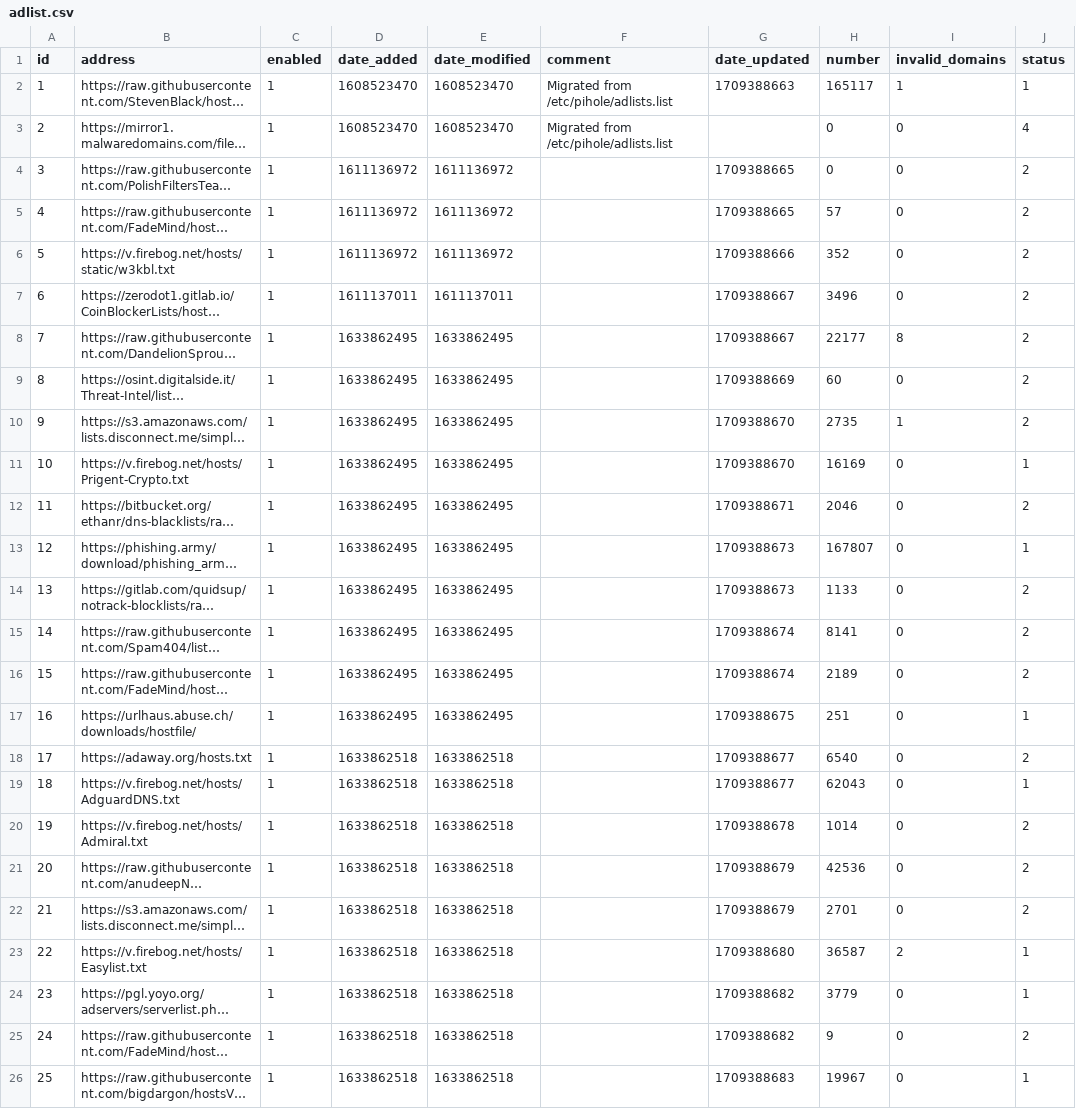
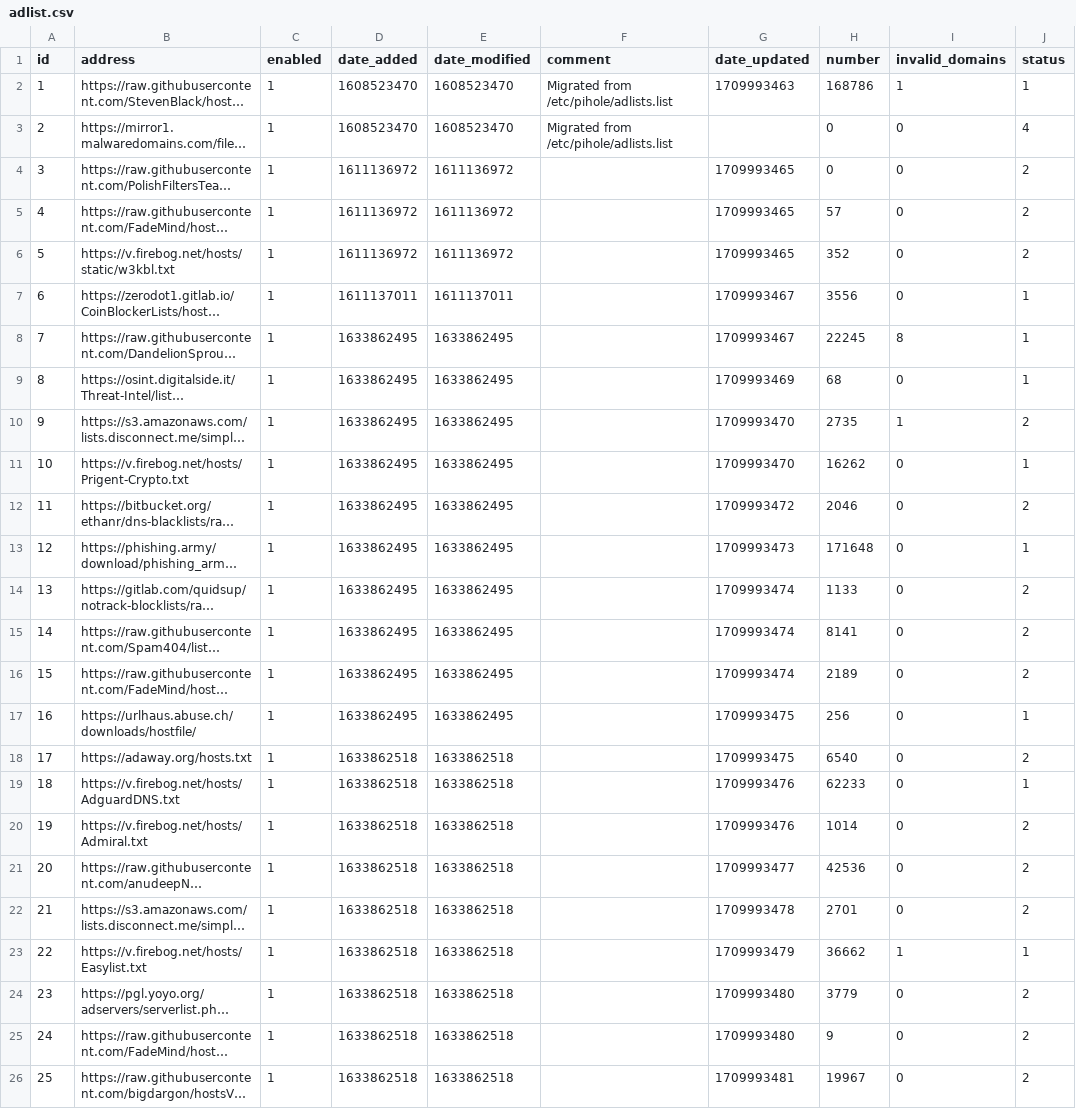
Before and after one commit to cd-nz/my-pihole-lists, a CSV file: adlist.csv, drawn as a sheet; long unchanged cells end in …; the diff names each change by its address in the sheet, - before the commit and + after, or states it on an @@ line.

Commit message:
Updated March 10, 2024  3:20am

```diff
--- a/adlist.csv
+++ b/adlist.csv
-G2 (date_updated): 1709388663
+G2 (date_updated): 1709993463
-H2 (number): 165117
+H2 (number): 168786
-G4:G5 (date_updated): 1709388665
+G4:G5 (date_updated): 1709993465
-G6 (date_updated): 1709388666
+G6 (date_updated): 1709993465
-G7:G8 (date_updated): 1709388667
+G7:G8 (date_updated): 1709993467
-H7 (number): 3496
+H7 (number): 3556
-J7:J9 (status): 2
+J7:J9 (status): 1
-H8 (number): 22177
+H8 (number): 22245
-G9 (date_updated): 1709388669
+G9 (date_updated): 1709993469
-H9 (number): 60
+H9 (number): 68
-G10:G11 (date_updated): 1709388670
+G10:G11 (date_updated): 1709993470
-H11 (number): 16169
+H11 (number): 16262
-G12 (date_updated): 1709388671
+G12 (date_updated): 1709993472
-G13 (date_updated): 1709388673
+G13 (date_updated): 1709993473
-H13 (number): 167807
+H13 (number): 171648
-G14 (date_updated): 1709388673
+G14 (date_updated): 1709993474
-G15:G16 (date_updated): 1709388674
+G15:G16 (date_updated): 1709993474
-G17 (date_updated): 1709388675
+G17 (date_updated): 1709993475
-H17 (number): 251
+H17 (number): 256
-G18 (date_updated): 1709388677
+G18 (date_updated): 1709993475
-G19 (date_updated): 1709388677
+G19 (date_updated): 1709993476
-H19 (number): 62043
+H19 (number): 62233
-G20 (date_updated): 1709388678
+G20 (date_updated): 1709993476
-G21 (date_updated): 1709388679
+G21 (date_updated): 1709993477
-G22 (date_updated): 1709388679
+G22 (date_updated): 1709993478
-G23 (date_updated): 1709388680
+G23 (date_updated): 1709993479
-H23 (number): 36587
+H23 (number): 36662
-I23 (invalid_domains): 2
+I23 (invalid_domains): 1
-G24:G25 (date_updated): 1709388682
+G24:G25 (date_updated): 1709993480
-J24 (status): 1
+J24 (status): 2
-G26 (date_updated): 1709388683
+G26 (date_updated): 1709993481
-J26 (status): 1
+J26 (status): 2
```
